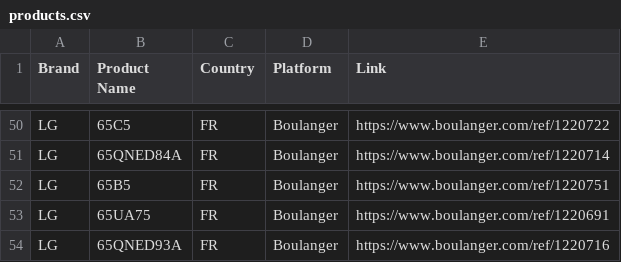
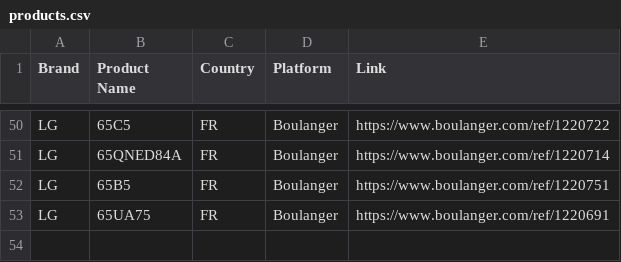
Before and after one commit to Mrjie7205/TV_Price_Monitor, a CSV file: products.csv, drawn as a sheet; only a part is shown, gaps mark what is left out.

```diff
--- a/products.csv
+++ b/products.csv
@@ -53,2 +53 @@ LG,65B5,FR,Boulanger,https://www.boulanger.com/ref/1220751
 LG,65UA75,FR,Boulanger,https://www.boulanger.com/ref/1220691
-LG,65QNED93A,FR,Boulanger,https://www.boulanger.com/ref/1220716
```
Also changed, not shown: 1 other file.
